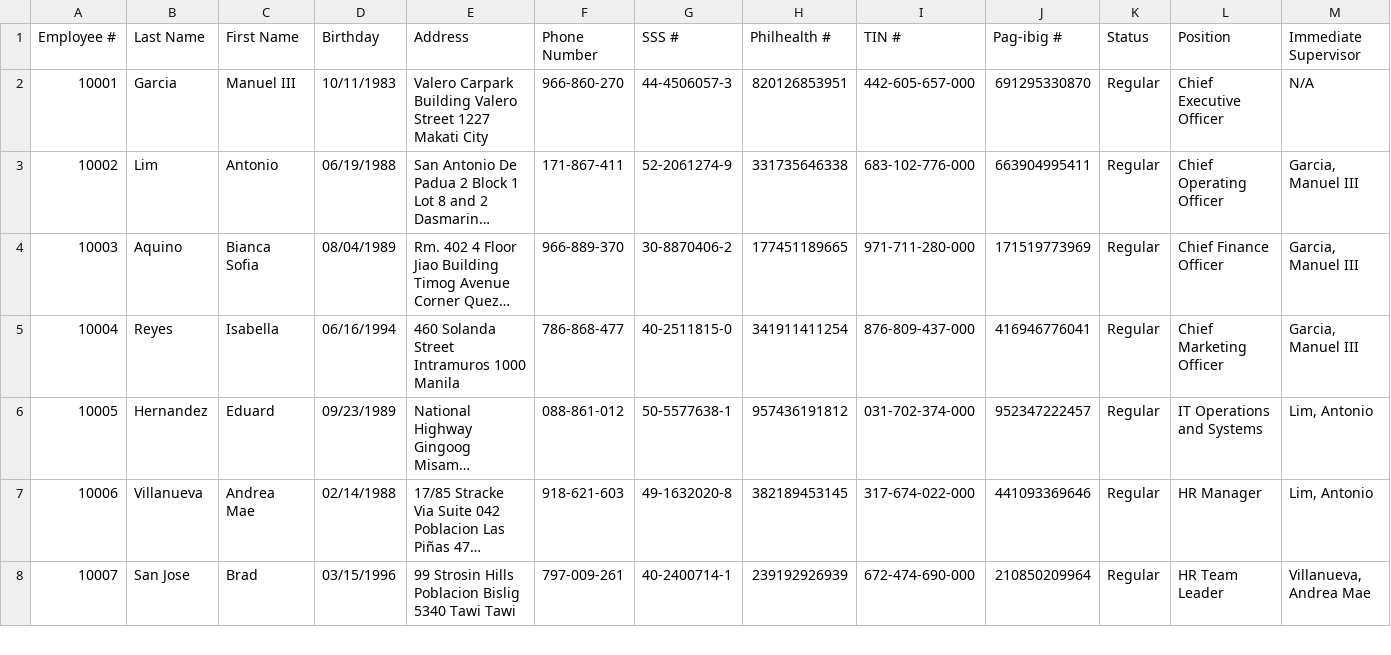
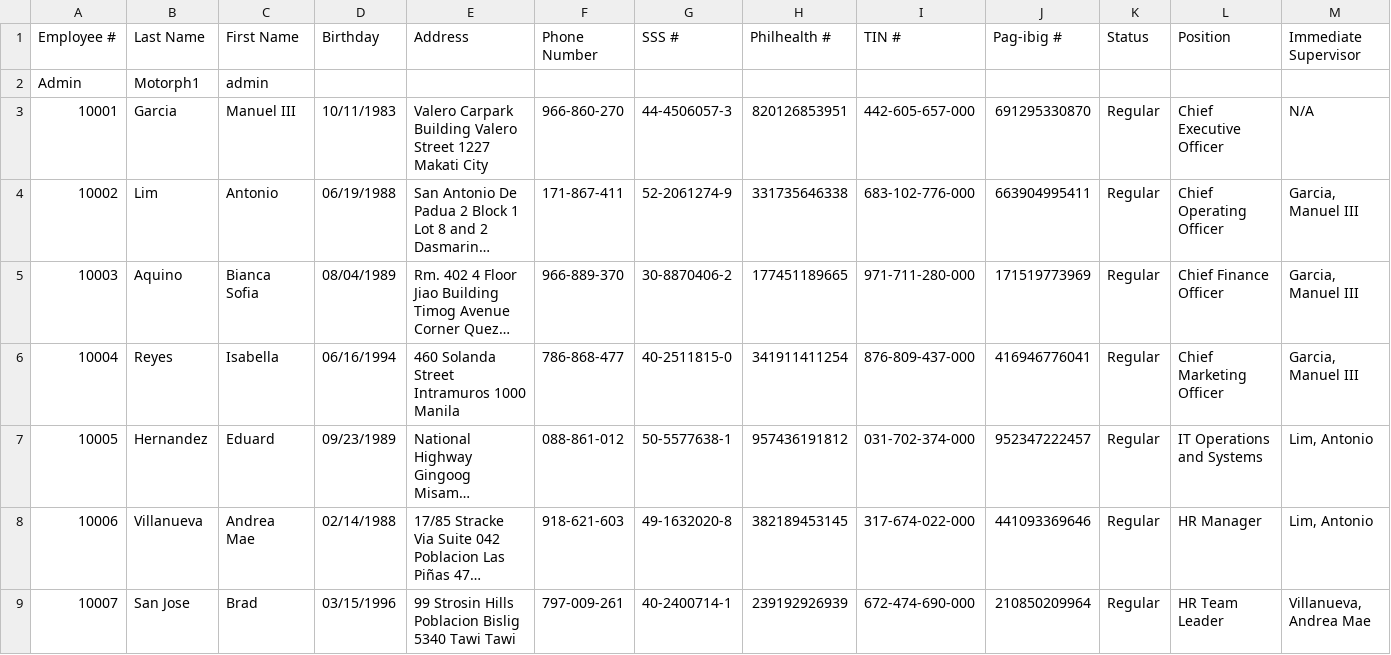
Before and after one commit to Archie0405/MO-IT103-Group18, a CSV file: src/payroll/hub/databases/MotorPH Employee Data - Employee Details.csv, drawn as a sheet; only a part is shown; long unchanged cells end in …; rows hold the shown columns only; the diff names each change by its address in the sheet, - before the commit and + after, or states it on an @@ line.

Commit message:
We added the features from Week 4 activity. Arrays (sum and max), Multi-dimensional arrays, Java collections, multiplication table and the auto format in the payslip generation. We also add the attendance history using an arraylist. Some adjustments to the jscrollpanes (size).

```diff
--- a/src/payroll/hub/databases/MotorPH Employee Data - Employee Details.csv
+++ b/src/payroll/hub/databases/MotorPH Employee Data - Employee Details.csv
+row 2: Admin | Motorph1 | admin
```
Also changed, not shown: 2 other files.
